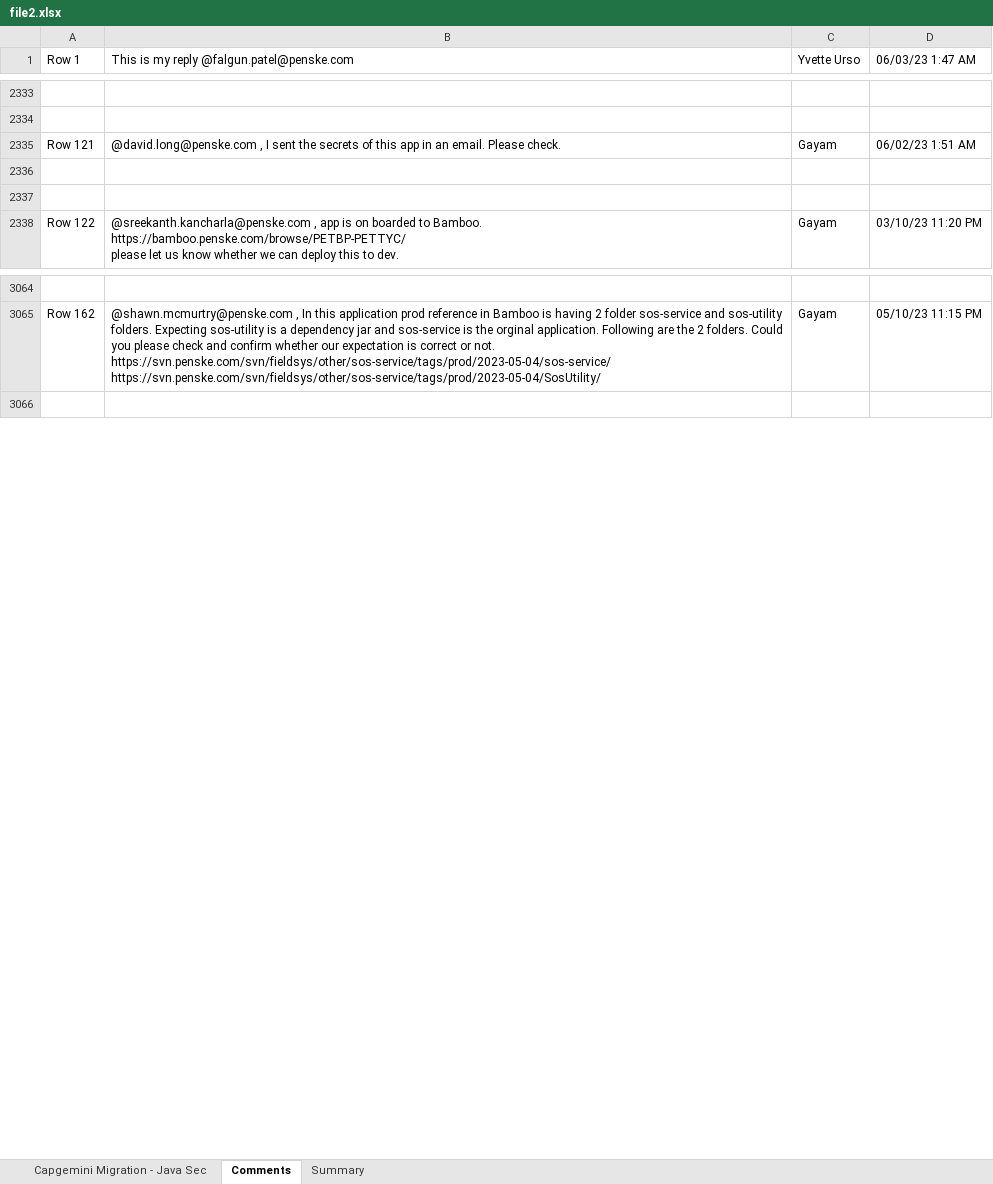
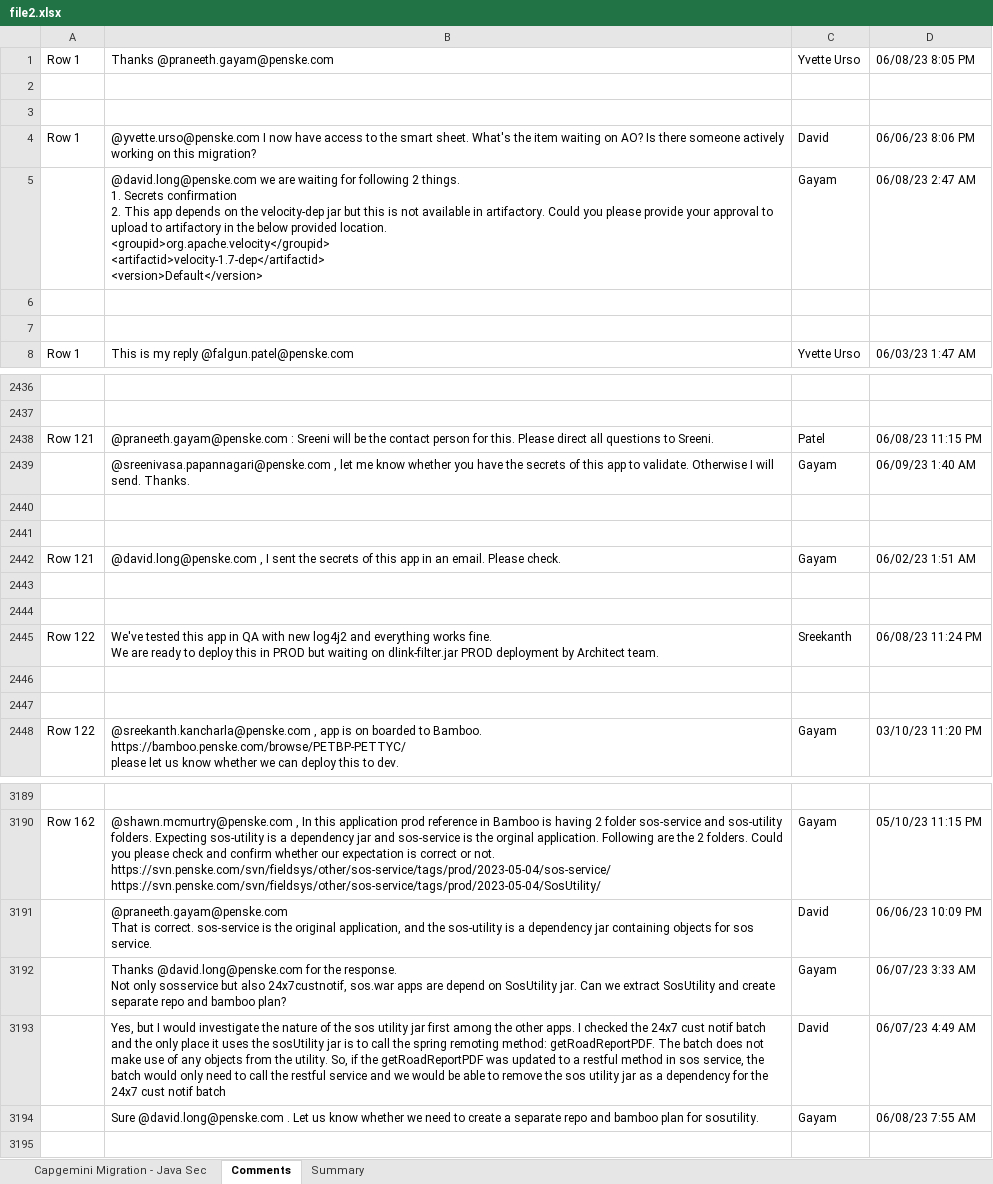
Before and after one commit to ri-bhatta/ExcelExtractor, an Excel workbook: file2.xlsx, sheet Comments, drawn as a sheet; only a part is shown, gaps mark what is left out; values as stored, in another font and other column widths than the file's, no borders; ↵ is a line break in a cell; the diff covers the shown part only; the diff names each change by its address in the sheet, - before the commit and + after, or states it on an @@ line.

```diff
--- a/file2.xlsx (sheet Comments)
+++ b/file2.xlsx (sheet Comments)
+row 1: Row 1 | Thanks @praneeth.gayam@penske.com | Yvette Urso | 06/08/23 8:05 PM
+row 2: (empty)
+row 3: (empty)
+row 4: Row 1 | @yvette.urso@penske.com I now have access to the smart sheet. What's the item waiting on AO? Is there someone actively working on this migration? | David | 06/06/23 8:06 PM
+row 5:  | @david.long@penske.com we are waiting for following 2 things. ↵ 1. Secrets confirmation ↵ 2. This app depends on the velocity-dep jar but this is not available in artifactory. Could you please provide your approval to upload to artifactory in the below provided location. ↵ <groupid>org.apache.velocity</groupid> ↵ <artifactid>velocity-1.7-dep</artifactid> ↵ <version>Default</version> | Gayam | 06/08/23 2:47 AM
+row 6: (empty)
+row 7: (empty)
+row 2438: Row 121 | @praneeth.gayam@penske.com : Sreeni will be the contact person for this. Please direct all questions to Sreeni. | Patel | 06/08/23 11:15 PM
+row 2439:  | @sreenivasa.papannagari@penske.com , let me know whether you have the secrets of this app to validate. Otherwise I will send. Thanks. | Gayam | 06/09/23 1:40 AM
+row 2440: (empty)
+row 2441: (empty)
+row 2445: Row 122 | We've tested this app in QA with new log4j2 and everything works fine. ↵ We are ready to deploy this in PROD but waiting on dlink-filter.jar PROD deployment by Architect team. | Sreekanth | 06/08/23 11:24 PM
+row 2446: (empty)
+row 2447: (empty)
+row 3191:  | @praneeth.gayam@penske.com ↵ That is correct. sos-service is the original application, and the sos-utility is a dependency jar containing objects for sos service. | David | 06/06/23 10:09 PM
+row 3192:  | Thanks @david.long@penske.com for the response. ↵ Not only sosservice but also 24x7custnotif, sos.war apps are depend on SosUtility jar. Can we extract SosUtility and create separate repo and bamboo plan? | Gayam | 06/07/23 3:33 AM
+row 3193:  | Yes, but I would investigate the nature of the sos utility jar first among the other apps. I checked the 24x7 cust notif batch and the only place it uses the sosUtility jar is to call the spring remoting method: getRoadReportPDF. The batch does not make use of any objects from the utility. So, if the getRoadReportPDF was updated to a restful method in sos service, the batch would only need to call the restful service and we would be able to remove the sos utility jar as a dependency for the 24x7 cust notif batch | David | 06/07/23 4:49 AM
+row 3194:  | Sure @david.long@penske.com . Let us know whether we need to create a separate repo and bamboo plan for sosutility. | Gayam | 06/08/23 7:55 AM
```
Also changed, not shown: 125 added rows and 1 edited cell elsewhere in this sheet, sheet Capgemini Migration - Java Sec, file1.xlsx.
